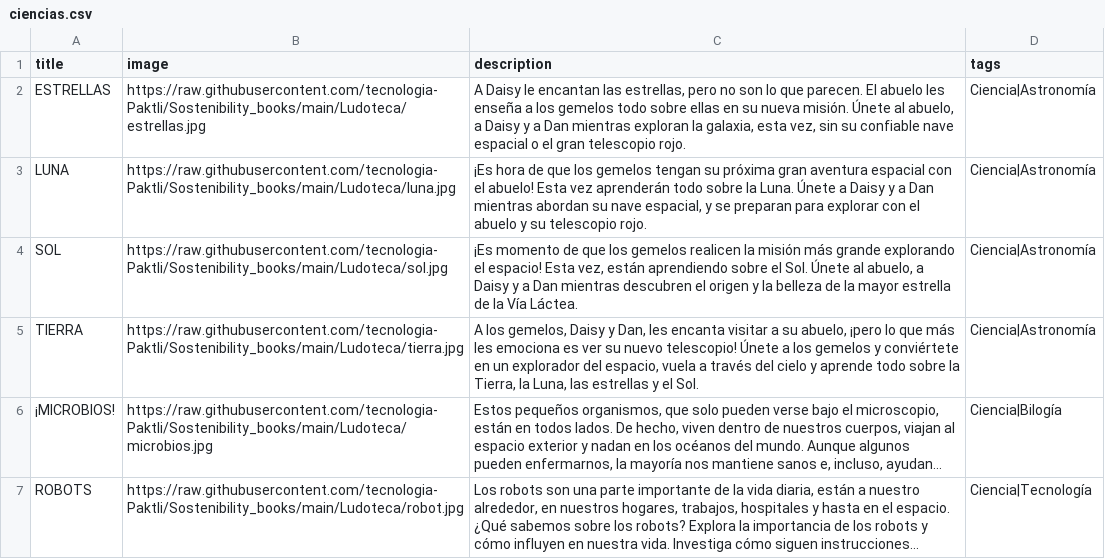
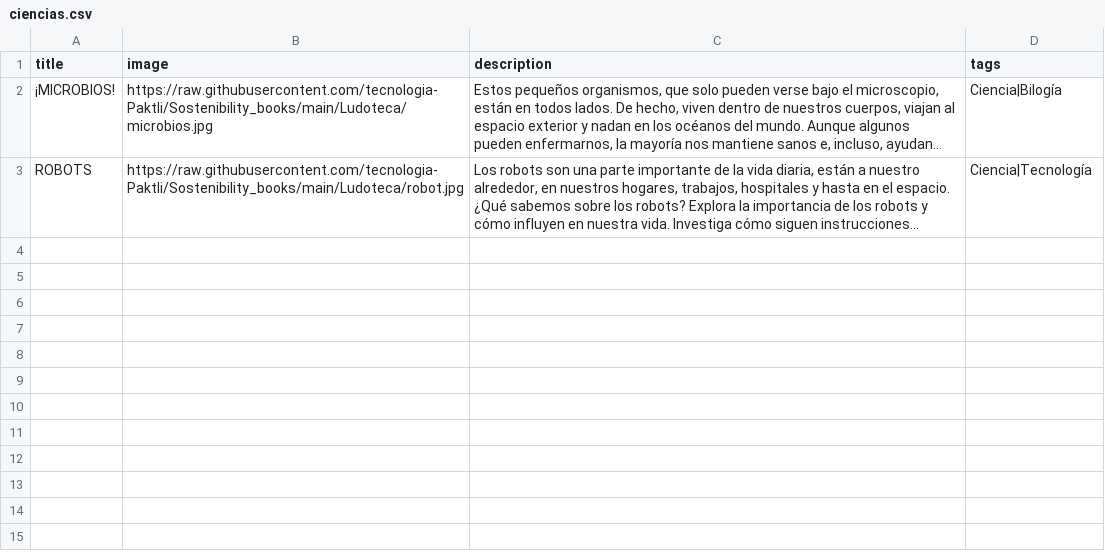
Before and after one commit to tecnologia-Paktli/Sostenibility_books, a CSV file: ciencias.csv, drawn as a sheet; long unchanged cells end in …; the diff names each change by its address in the sheet, - before the commit and + after, or states it on an @@ line.

Commit message:
Update ciencias.csv

```diff
--- a/ciencias.csv
+++ b/ciencias.csv
-row 2: ESTRELLAS | https://raw.githubusercontent.com/tecnologia-Paktli/Sostenibility_books/main/Ludoteca/estrellas.jpg | A Daisy le encantan las estrellas, pero no son lo que parecen. El abuelo les enseña a los gemelos todo sobre ellas en su nueva misión. Únete al abuelo, a Daisy y a Dan mientras exploran la galaxia, esta vez, sin su confiable nave espacial o el gran telescopio rojo. | Ciencia|Astronomía
-row 3: LUNA | https://raw.githubusercontent.com/tecnologia-Paktli/Sostenibility_books/main/Ludoteca/luna.jpg | ¡Es hora de que los gemelos tengan su próxima gran aventura espacial con el abuelo! Esta vez aprenderán todo sobre la Luna. Únete a Daisy y a Dan mientras abordan su nave espacial, y se preparan para explorar con el abuelo y su telescopio rojo. | Ciencia|Astronomía
-row 4: SOL | https://raw.githubusercontent.com/tecnologia-Paktli/Sostenibility_books/main/Ludoteca/sol.jpg | ¡Es momento de que los gemelos realicen la misión más grande explorando el espacio! Esta vez, están aprendiendo sobre el Sol. Únete al abuelo, a Daisy y a Dan mientras descubren el origen y la belleza de la mayor estrella de la Vía Láctea. | Ciencia|Astronomía
-row 5: TIERRA | https://raw.githubusercontent.com/tecnologia-Paktli/Sostenibility_books/main/Ludoteca/tierra.jpg | A los gemelos, Daisy y Dan, les encanta visitar a su abuelo, ¡pero lo que más les emociona es ver su nuevo telescopio! Únete a los gemelos y conviértete en un explorador del espacio, vuela a través del cielo y aprende todo sobre la Tierra, la Luna, las estrellas y el Sol. | Ciencia|Astronomía
```
